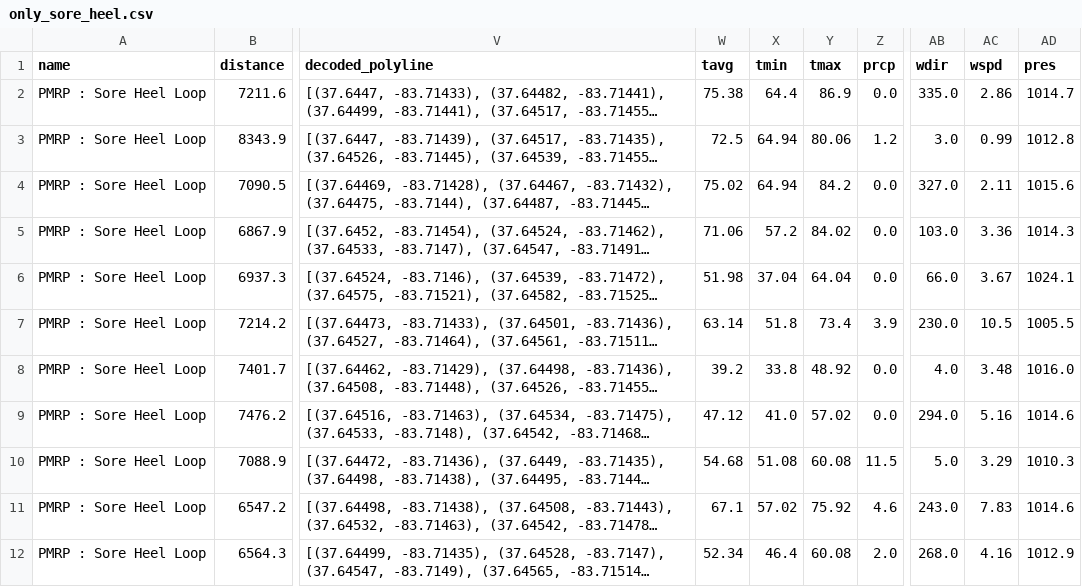
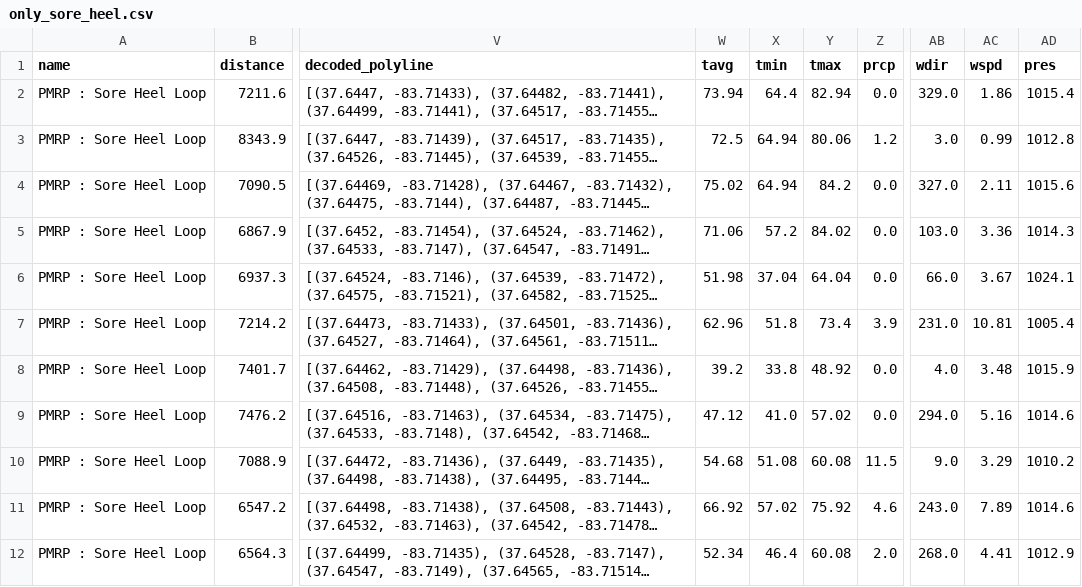
Before and after one commit to jsphotos205/strava, a CSV file: csv/run/rrgcc/only_sore_heel.csv, drawn as a sheet; only a part is shown, gaps mark what is left out; long unchanged cells end in …; the diff names each change by its address in the sheet, - before the commit and + after, or states it on an @@ line.

```diff
--- a/csv/run/rrgcc/only_sore_heel.csv
+++ b/csv/run/rrgcc/only_sore_heel.csv
-W2 (tavg): 75.38
+W2 (tavg): 73.94
-Y2 (tmax): 86.9
+Y2 (tmax): 82.94
-AB2 (wdir): 335.0
+AB2 (wdir): 329.0
-AC2 (wspd): 2.86
+AC2 (wspd): 1.86
-AD2 (pres): 1014.7
+AD2 (pres): 1015.4
-W7 (tavg): 63.14
+W7 (tavg): 62.96
-AB7 (wdir): 230.0
+AB7 (wdir): 231.0
-AC7 (wspd): 10.5
+AC7 (wspd): 10.81
-AD7 (pres): 1005.5
+AD7 (pres): 1005.4
-AD8 (pres): 1016.0
+AD8 (pres): 1015.9
-AB10 (wdir): 5.0
+AB10 (wdir): 9.0
-AD10 (pres): 1010.3
+AD10 (pres): 1010.2
-W11 (tavg): 67.1
+W11 (tavg): 66.92
-AC11 (wspd): 7.83
+AC11 (wspd): 7.89
-AC12 (wspd): 4.16
+AC12 (wspd): 4.41
```
Also changed, not shown: csv/run/all_rrg.csv, csv/run/all_run.csv, 9 other files.
